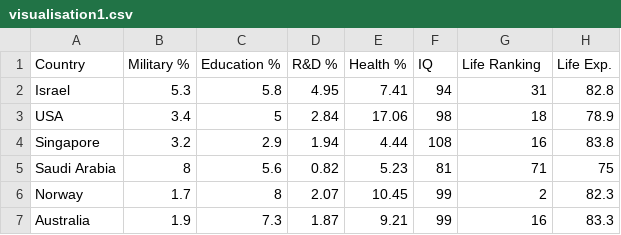
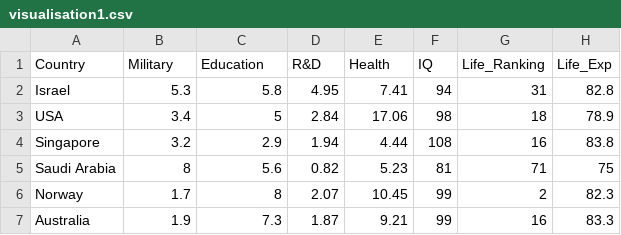
Before and after one commit to gokcepaz/dataviz, a CSV file: visualisation1.csv, drawn as a sheet; only a part is shown.

Commit message:
Update visualisation1.csv

```diff
--- a/visualisation1.csv
+++ b/visualisation1.csv
@@ -1,2 +1,2 @@
-Country,Military %, Education %,R&D %,Health %,IQ,Life Ranking,Life Exp.
+Country,Military,Education,R&D,Health,IQ,Life_Ranking,Life_Exp
 Israel,5.3,5.8,4.95,7.41,94,31,82.8
```
